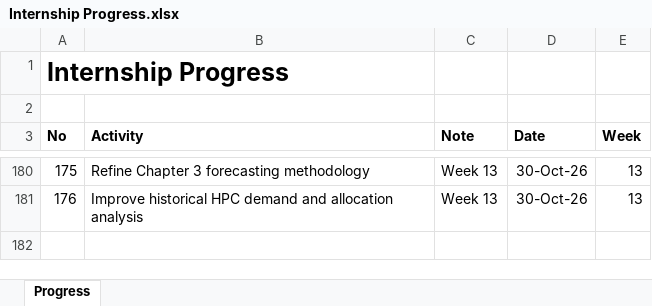
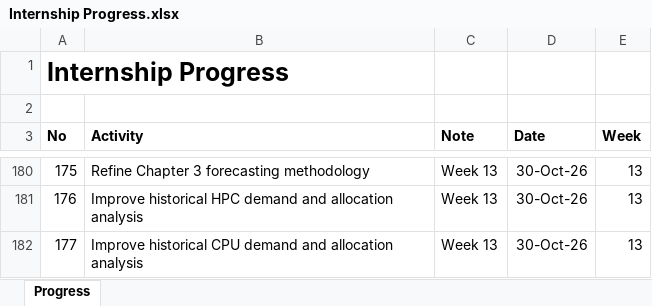
Before and after one commit to yusufkurniar/aas-supercomputing-demand-forecasting, an Excel workbook: assets/progress/Internship Progress.xlsx, sheet Progress, drawn as a sheet; only a part is shown, gaps mark what is left out; values as stored, in another font and other column widths than the file's, no borders; the diff names each change by its address in the sheet, - before the commit and + after, or states it on an @@ line.

Commit message:
Improve historical CPU demand and allocation analysis
Enhance the CPU chart with annual data labels, a shaded request-allocation gap and system transition annotations.

Expand the interpretation of CPU demand fluctuations and allocation trends.

Discuss the Raijin to Gadi and Magnus to Setonix transitions.

Clarify historical conversion assumptions and limitations in comparing CPU core-hours across years.

```diff
--- a/assets/progress/Internship Progress.xlsx (sheet Progress)
+++ b/assets/progress/Internship Progress.xlsx (sheet Progress)
+row 182: 177 | Improve historical CPU demand and allocation analysis | Week 13 | 30-Oct-26 | 13
```
Also changed, not shown: 2 other files.
